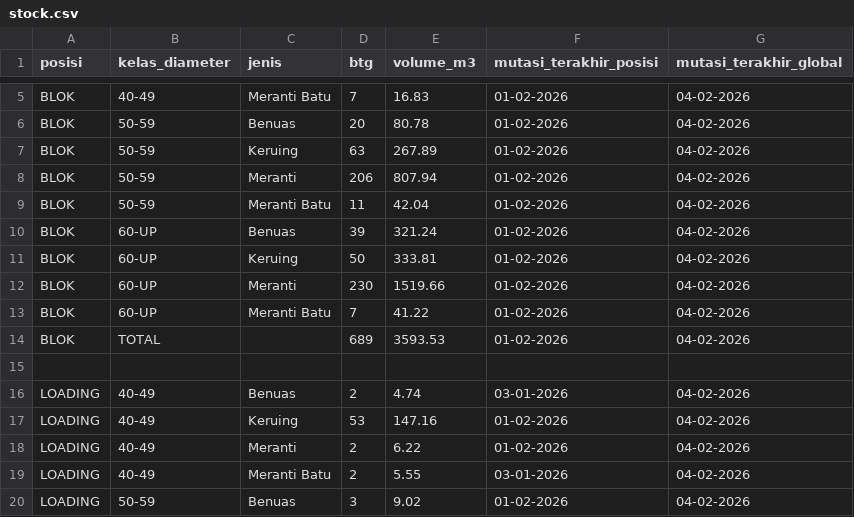
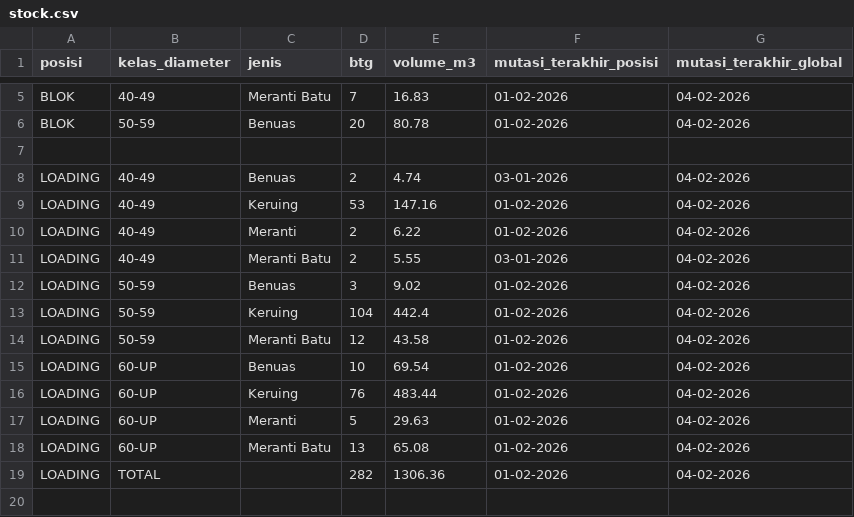
Before and after one commit to duniandis/data_apk, a CSV file: stock.csv, drawn as a sheet; only a part is shown, gaps mark what is left out; the shorter side is filled out with more unchanged rows.

Commit message:
Update stock.csv

```diff
--- a/stock.csv
+++ b/stock.csv
@@ -6,10 +6,2 @@ BLOK,40-49,Meranti Batu,7,16.83,01-02-2026,04-02-2026
 BLOK,50-59,Benuas,20,80.78,01-02-2026,04-02-2026
-BLOK,50-59,Keruing,63,267.89,01-02-2026,04-02-2026
-BLOK,50-59,Meranti,206,807.94,01-02-2026,04-02-2026
-BLOK,50-59,Meranti Batu,11,42.04,01-02-2026,04-02-2026
-BLOK,60-UP,Benuas,39,321.24,01-02-2026,04-02-2026
-BLOK,60-UP,Keruing,50,333.81,01-02-2026,04-02-2026
-BLOK,60-UP,Meranti,230,1519.66,01-02-2026,04-02-2026
-BLOK,60-UP,Meranti Batu,7,41.22,01-02-2026,04-02-2026
-BLOK,TOTAL,,689,3593.53,01-02-2026,04-02-2026
 
```
